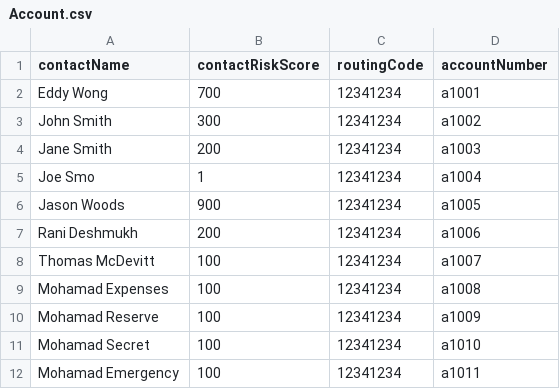
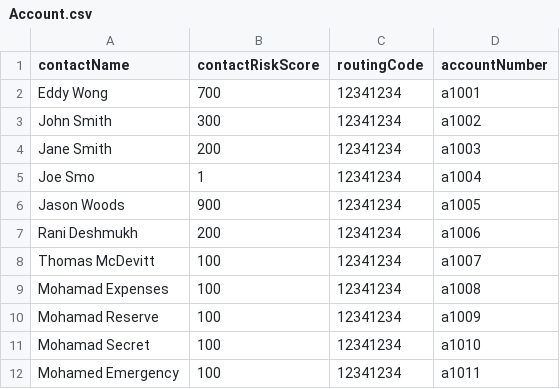
Before and after one commit to eddywongch/bank, a CSV file: back/Account.csv, drawn as a sheet.

Commit message:
Adding data

```diff
--- a/back/Account.csv
+++ b/back/Account.csv
@@ -11,2 +11,2 @@ contactName,contactRiskScore,routingCode,accountNumber
 "Mohamad Secret",100,12341234,a1010
-"Mohamad Emergency",100,12341234,a1011
+"Mohamed Emergency",100,12341234,a1011
```
Also changed, not shown: 1 other file.
